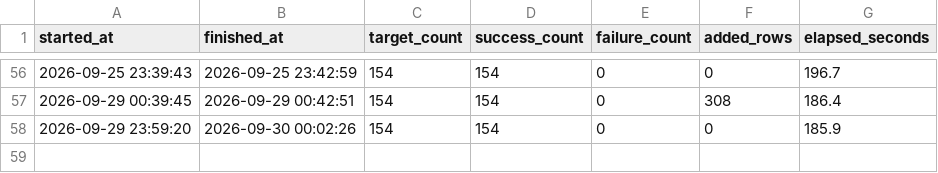
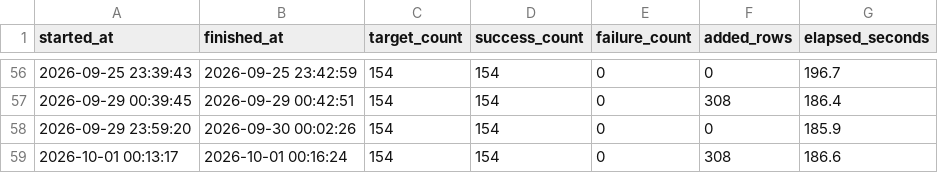
Before and after one commit to firestory119-hub/POR-Hunting, a CSV file: data/daily_update_log.csv, drawn as a sheet; only a part is shown, gaps mark what is left out.

```diff
--- a/data/daily_update_log.csv
+++ b/data/daily_update_log.csv
@@ -58 +58,2 @@
 2026-09-29 23:59:20,2026-09-30 00:02:26,154,154,0,0,185.9
+2026-10-01 00:13:17,2026-10-01 00:16:24,154,154,0,308,186.6
```
